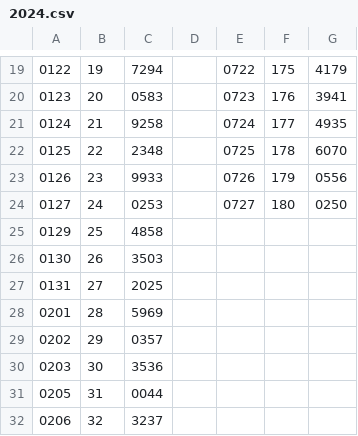
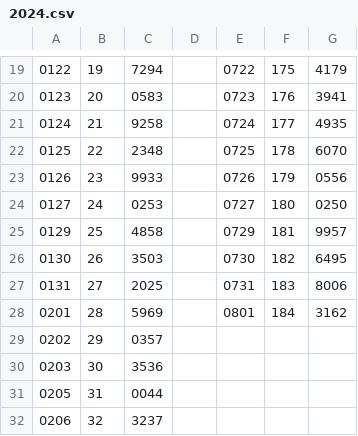
Before and after one commit to takmatsumoto1226/takmatsumoto, a CSV file: data/csv/4-star/2024.csv, drawn as a sheet; only a part is shown, gaps mark what is left out.

```diff
--- a/data/csv/4-star/2024.csv
+++ b/data/csv/4-star/2024.csv
@@ -24,6 +24,6 @@
 0127,24,0253,,0727,180,0250
-0129,25,4858,,,,
-0130,26,3503,,,,
-0131,27,2025,,,,
-0201,28,5969,,,,
+0129,25,4858,,0729,181,9957
+0130,26,3503,,0730,182,6495
+0131,27,2025,,0731,183,8006
+0201,28,5969,,0801,184,3162
 0202,29,0357,,,,
```
Also changed, not shown: data/csv/39-year/39-2024.csv, data/csv/49-year/49-2024.csv, 3 other files.
